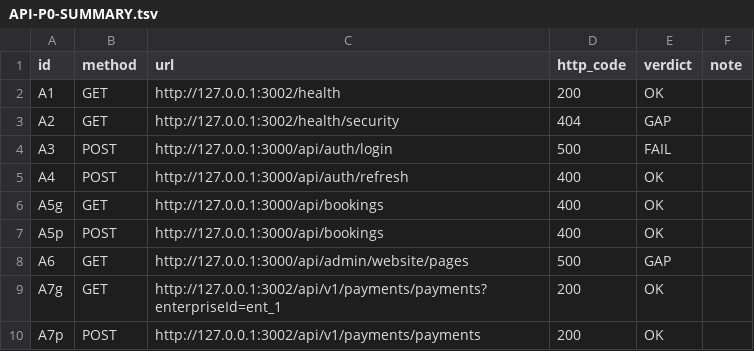
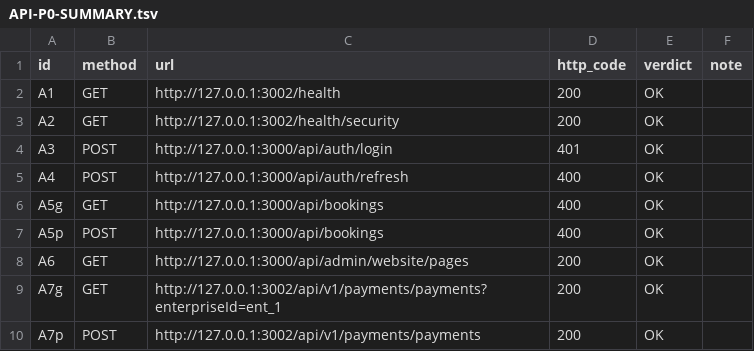
Before and after one commit to ReserveiViagens/rsv360, a TSV file: docs/evidence/g4-kickoff/logs/API-P0-SUMMARY.tsv, drawn as a sheet.

Commit message:
fix(g4): API P0 round2 compose DB, health/security, auth tables

```diff
--- a/docs/evidence/g4-kickoff/logs/API-P0-SUMMARY.tsv
+++ b/docs/evidence/g4-kickoff/logs/API-P0-SUMMARY.tsv
@@ -2,4 +2,4 @@ id	method	url	http_code	verdict	note
 A1	GET	http://127.0.0.1:3002/health	200	OK	
-A2	GET	http://127.0.0.1:3002/health/security	404	GAP	
-A3	POST	http://127.0.0.1:3000/api/auth/login	500	FAIL	
+A2	GET	http://127.0.0.1:3002/health/security	200	OK	
+A3	POST	http://127.0.0.1:3000/api/auth/login	401	OK	
 A4	POST	http://127.0.0.1:3000/api/auth/refresh	400	OK	
@@ -7,3 +7,3 @@ A5g	GET	http://127.0.0.1:3000/api/bookings	400	OK
 A5p	POST	http://127.0.0.1:3000/api/bookings	400	OK	
-A6	GET	http://127.0.0.1:3000/api/admin/website/pages	500	GAP	
+A6	GET	http://127.0.0.1:3000/api/admin/website/pages	200	OK	
 A7g	GET	http://127.0.0.1:3002/api/v1/payments/payments?enterpriseId=ent_1	200	OK	
```
Also changed, not shown: 19 other files.
